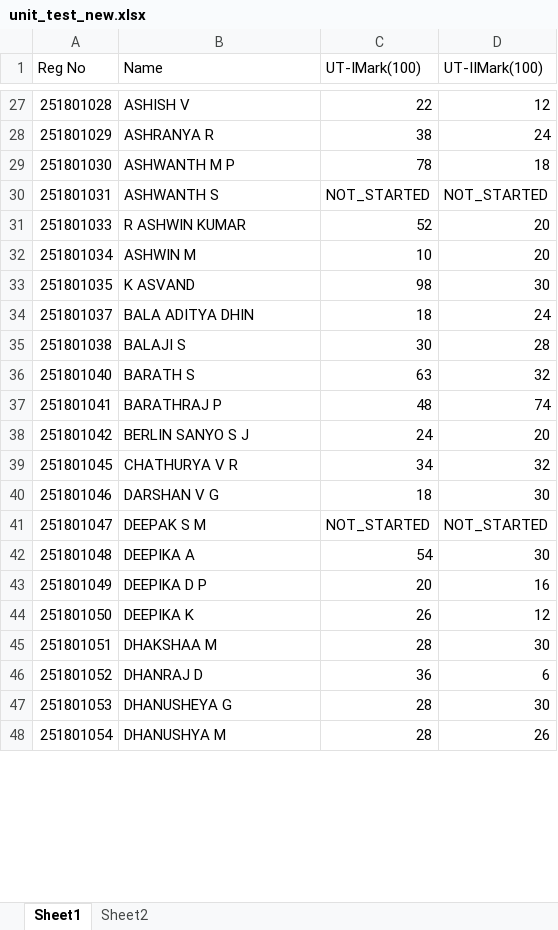
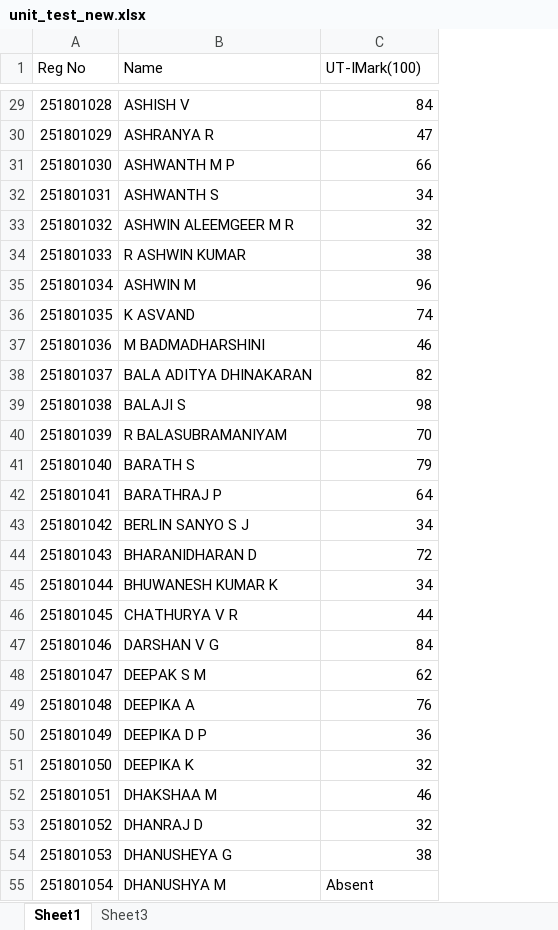
Before and after one commit to preejith2009/WTMA-Lab, an Excel workbook: REC/unit_test_new.xlsx, sheet Sheet1, drawn as a sheet; only a part is shown, gaps mark what is left out; values as stored, in another font and other column widths than the file's, no cell formats; removed rows and columns are numbered as before the commit, all else as after; the diff covers the shown part only; the diff names each change by its address in the sheet, - before the commit and + after, or states it on an @@ line.

```diff
--- a/REC/unit_test_new.xlsx (sheet Sheet1)
+++ b/REC/unit_test_new.xlsx (sheet Sheet1)
-sheet tab: Sheet2
+sheet tab: Sheet3
-column D (UT-IIMark(100)), rows 27-48: 12 | 24 | 18 | NOT_STARTED | 20 | 20 | 30 | 24 | 28 | 32 | 74 | 20 | 32 | 30 | NOT_STARTED | 30 | 16 | 12 | 30 | 6 | 30 | 26
-C29 (UT-IMark(100)): 22
+C29 (UT-IMark(100)): 84
-C30 (UT-IMark(100)): 38
+C30 (UT-IMark(100)): 47
-C31 (UT-IMark(100)): 78
+C31 (UT-IMark(100)): 66
-C32 (UT-IMark(100)): NOT_STARTED
+C32 (UT-IMark(100)): 34
+row 33: 251801032 | ASHWIN ALEEMGEER M R | 32
-C34 (UT-IMark(100)): 52
+C34 (UT-IMark(100)): 38
-C35 (UT-IMark(100)): 10
+C35 (UT-IMark(100)): 96
-C36 (UT-IMark(100)): 98
+C36 (UT-IMark(100)): 74
+row 37: 251801036 | M BADMADHARSHINI | 46
-B38 (Name): BALA ADITYA DHIN
+B38 (Name): BALA ADITYA DHINAKARAN
-C38 (UT-IMark(100)): 18
+C38 (UT-IMark(100)): 82
-C39 (UT-IMark(100)): 30
+C39 (UT-IMark(100)): 98
+row 40: 251801039 | R BALASUBRAMANIYAM | 70
-C41 (UT-IMark(100)): 63
+C41 (UT-IMark(100)): 79
-C42 (UT-IMark(100)): 48
+C42 (UT-IMark(100)): 64
-C43 (UT-IMark(100)): 24
+C43 (UT-IMark(100)): 34
+row 44: 251801043 | BHARANIDHARAN D | 72
+row 45: 251801044 | BHUWANESH KUMAR K | 34
-C46 (UT-IMark(100)): 34
+C46 (UT-IMark(100)): 44
-C47 (UT-IMark(100)): 18
+C47 (UT-IMark(100)): 84
-C48 (UT-IMark(100)): NOT_STARTED
+C48 (UT-IMark(100)): 62
-C49 (UT-IMark(100)): 54
+C49 (UT-IMark(100)): 76
-C50 (UT-IMark(100)): 20
+C50 (UT-IMark(100)): 36
-C51 (UT-IMark(100)): 26
+C51 (UT-IMark(100)): 32
-C52 (UT-IMark(100)): 28
+C52 (UT-IMark(100)): 46
-C53 (UT-IMark(100)): 36
+C53 (UT-IMark(100)): 32
-C54 (UT-IMark(100)): 28
+C54 (UT-IMark(100)): 38
-C55 (UT-IMark(100)): 28
+C55 (UT-IMark(100)): Absent
```
Also changed, not shown: 41 added rows, 46 removed rows and 332 edited cells elsewhere in this sheet, cell formats, 3 other files.
